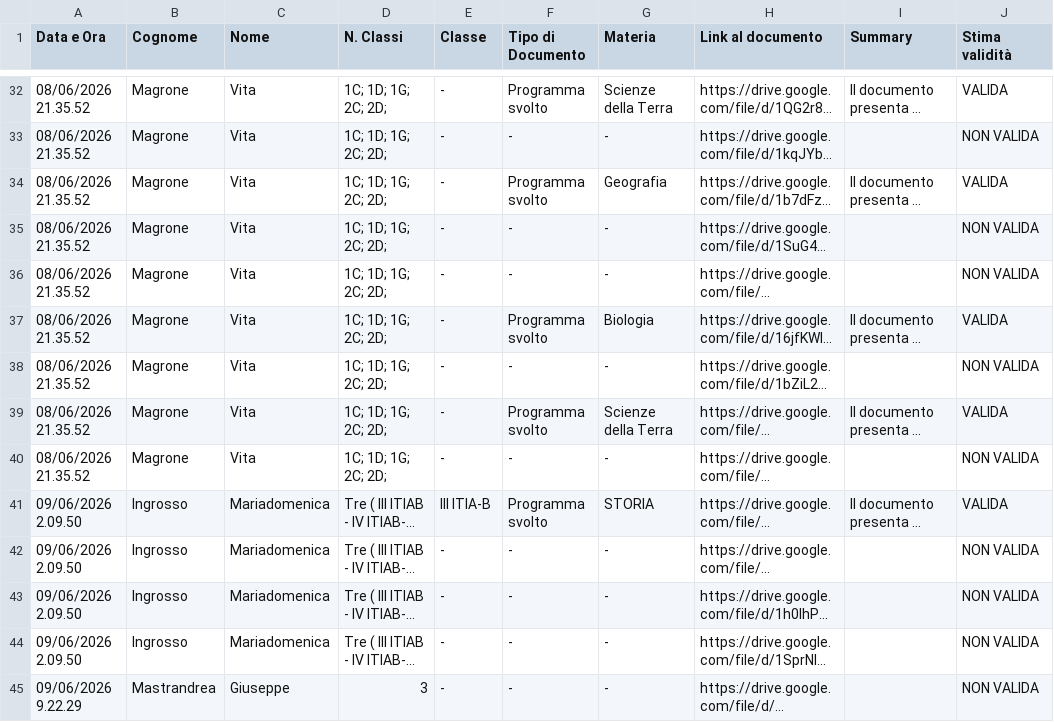
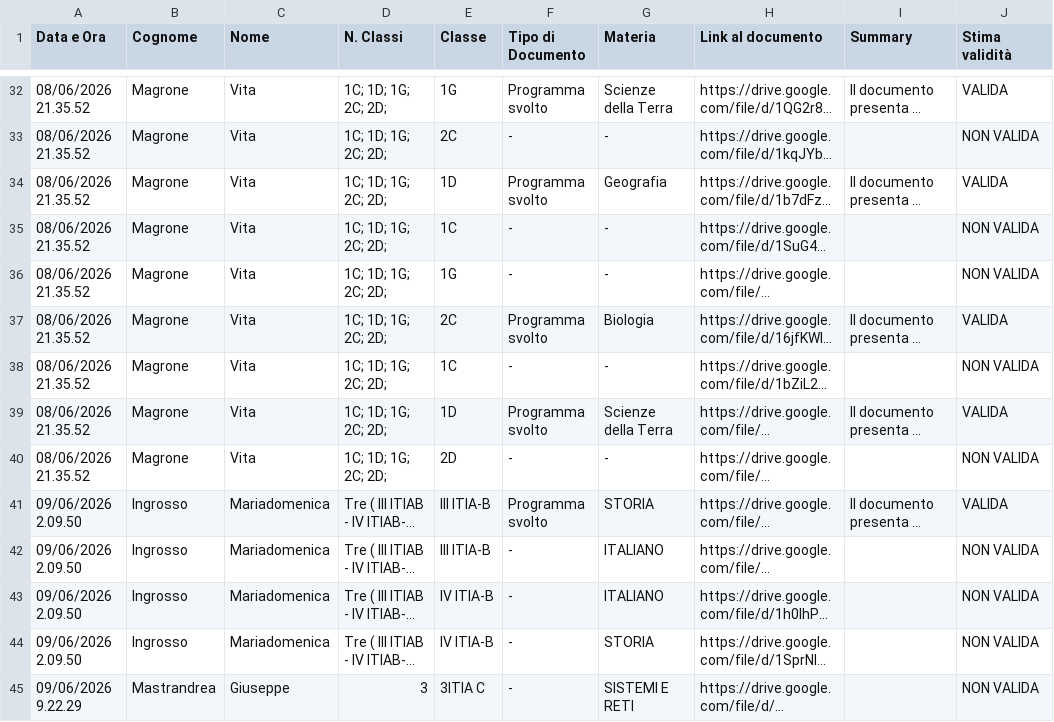
Before and after one commit to ittpanettipitagora/programmi-svolti, a CSV file: csv/Report adempimenti di fine anno 25_26 - Programmi svolti.csv, drawn as a sheet; only a part is shown, gaps mark what is left out; long unchanged cells end in …; the diff covers the shown part only; the diff names each change by its address in the sheet, - before the commit and + after, or states it on an @@ line.

```diff
--- a/csv/Report adempimenti di fine anno 25_26 - Programmi svolti.csv
+++ b/csv/Report adempimenti di fine anno 25_26 - Programmi svolti.csv
-E32 (Classe): -
+E32 (Classe): 1G
-E33 (Classe): -
+E33 (Classe): 2C
-E34 (Classe): -
+E34 (Classe): 1D
-E35 (Classe): -
+E35 (Classe): 1C
-E36 (Classe): -
+E36 (Classe): 1G
-E37 (Classe): -
+E37 (Classe): 2C
-E38 (Classe): -
+E38 (Classe): 1C
-E39 (Classe): -
+E39 (Classe): 1D
-E40 (Classe): -
+E40 (Classe): 2D
-E42 (Classe): -
+E42 (Classe): III ITIA-B
-G42:G43 (Materia): -
+G42:G43 (Materia): ITALIANO
-E43:E44 (Classe): -
+E43:E44 (Classe): IV ITIA-B
-G44 (Materia): -
+G44 (Materia): STORIA
-E45 (Classe): -
+E45 (Classe): 3ITIA C
-G45 (Materia): -
+G45 (Materia): SISTEMI E RETI
```
Also changed, not shown: 117 edited cells elsewhere in this file, 5 other files.
